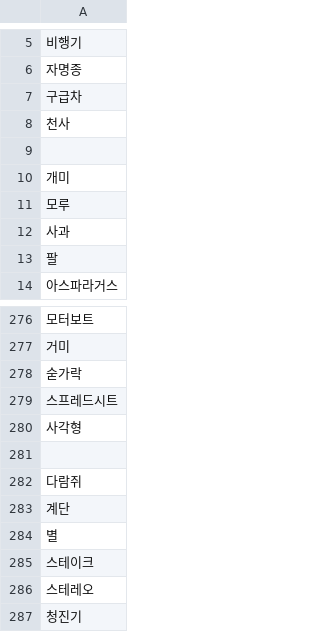
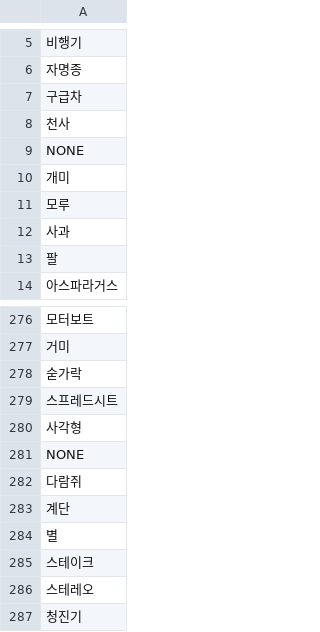
Before and after one commit to DontCry207/InternSanta, a CSV file: algo/quickdraw/ai/pathlabel_lookup.csv, drawn as a sheet; only a part is shown, gaps mark what is left out; the diff names each change by its address in the sheet, - before the commit and + after, or states it on an @@ line.

```diff
--- a/algo/quickdraw/ai/pathlabel_lookup.csv
+++ b/algo/quickdraw/ai/pathlabel_lookup.csv
-A9: (empty)
+A9: NONE
-A281: (empty)
+A281: NONE
```
Also changed, not shown: 6 other files.
